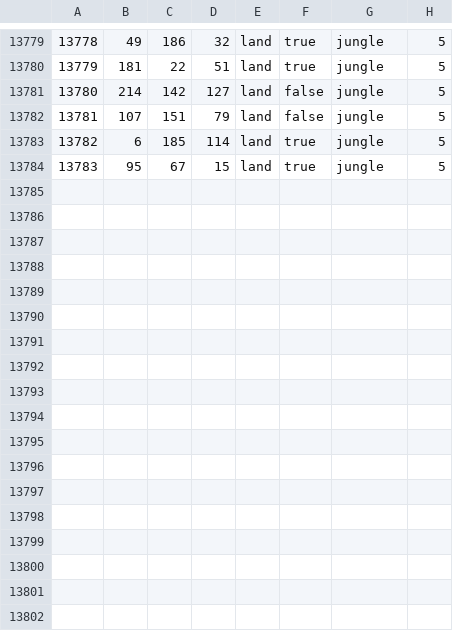
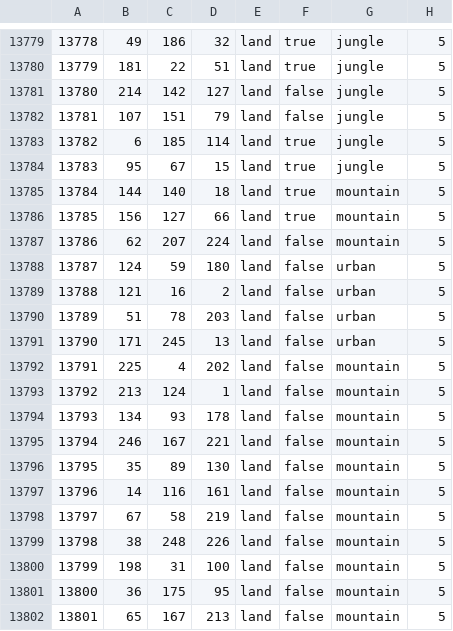
Before and after one commit to Cold-War-Iron-Curtain-Dev-Team/ColdWarIronCurtain, a CSV file: Cold War Iron Curtain/map/definition.csv, drawn as a sheet; only a part is shown, gaps mark what is left out; the diff names each change by its address in the sheet, - before the commit and + after, or states it on an @@ line.

```diff
--- a/Cold War Iron Curtain/map/definition.csv
+++ b/Cold War Iron Curtain/map/definition.csv
+row 13785: 13784 | 144 | 140 | 18 | land | true | mountain | 5
+row 13786: 13785 | 156 | 127 | 66 | land | true | mountain | 5
+row 13787: 13786 | 62 | 207 | 224 | land | false | mountain | 5
+row 13788: 13787 | 124 | 59 | 180 | land | false | urban | 5
+row 13789: 13788 | 121 | 16 | 2 | land | false | urban | 5
+row 13790: 13789 | 51 | 78 | 203 | land | false | urban | 5
+row 13791: 13790 | 171 | 245 | 13 | land | false | urban | 5
+row 13792: 13791 | 225 | 4 | 202 | land | false | mountain | 5
+row 13793: 13792 | 213 | 124 | 1 | land | false | mountain | 5
+row 13794: 13793 | 134 | 93 | 178 | land | false | mountain | 5
+row 13795: 13794 | 246 | 167 | 221 | land | false | mountain | 5
+row 13796: 13795 | 35 | 89 | 130 | land | false | mountain | 5
+row 13797: 13796 | 14 | 116 | 161 | land | false | mountain | 5
+row 13798: 13797 | 67 | 58 | 219 | land | false | mountain | 5
+row 13799: 13798 | 38 | 248 | 226 | land | false | mountain | 5
+row 13800: 13799 | 198 | 31 | 100 | land | false | mountain | 5
+row 13801: 13800 | 36 | 175 | 95 | land | false | mountain | 5
+row 13802: 13801 | 65 | 167 | 213 | land | false | mountain | 5
```
Also changed, not shown: 14 other files.
